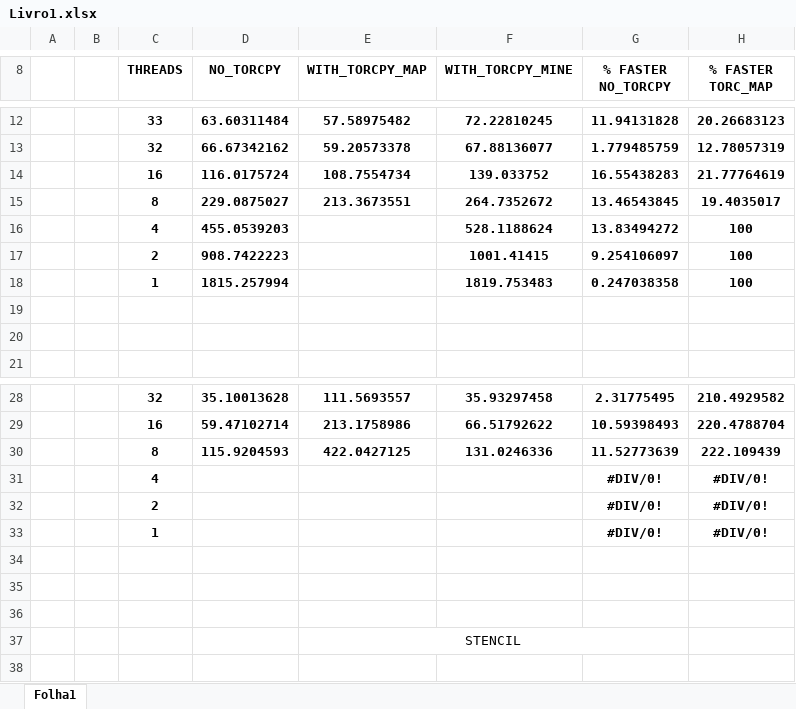
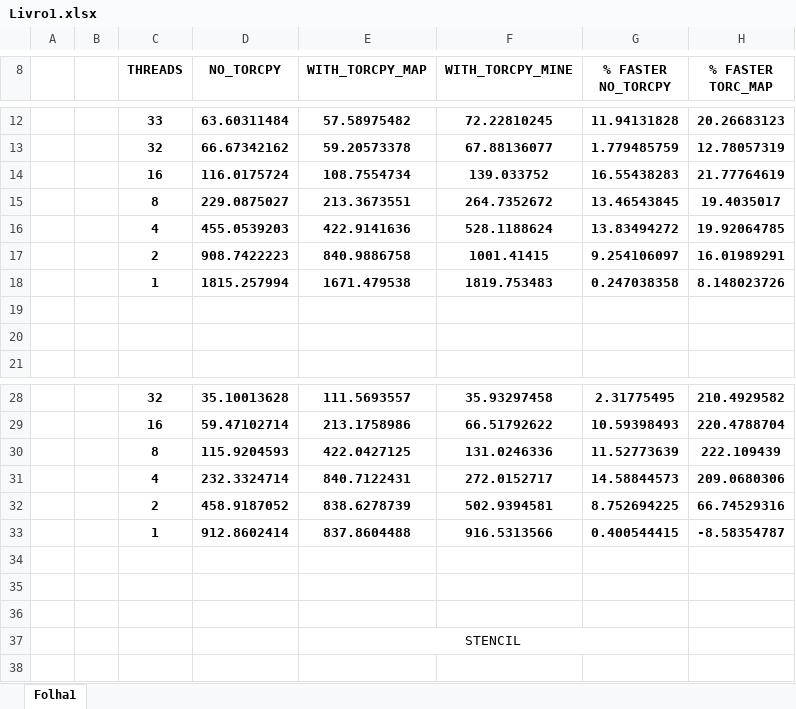
Before and after one commit to pinto6/tese_torcpy, an Excel workbook: tempos/Livro1.xlsx, sheet Folha1, drawn as a sheet; only a part is shown, gaps mark what is left out; values as stored, in another font and other column widths than the file's, no borders; table styles not drawn; removed rows and columns are numbered as before the commit, all else as after; the diff names each change by its address in the sheet, - before the commit and + after, or states it on an @@ line.

```diff
--- a/tempos/Livro1.xlsx (sheet Folha1)
+++ b/tempos/Livro1.xlsx (sheet Folha1)
-E16 (WITH_TORCPY_MAP): (empty)
+E16 (WITH_TORCPY_MAP): 422.9141636
-H16 (% FASTER TORC_MAP): 100
+H16 (% FASTER TORC_MAP): 19.92064785
-E17 (WITH_TORCPY_MAP): (empty)
+E17 (WITH_TORCPY_MAP): 840.9886758
-H17 (% FASTER TORC_MAP): 100
+H17 (% FASTER TORC_MAP): 16.01989291
-E18 (WITH_TORCPY_MAP): (empty)
+E18 (WITH_TORCPY_MAP): 1671.479538
-H18 (% FASTER TORC_MAP): 100
+H18 (% FASTER TORC_MAP): 8.148023726
-row 31:  |  | 4 |  |  |  | #DIV/0! | #DIV/0!
-row 32:  |  | 2 |  |  |  | #DIV/0! | #DIV/0!
-row 33:  |  | 1 |  |  |  | #DIV/0! | #DIV/0!
+row 31:  |  | 4 | 232.3324714 | 840.7122431 | 272.0152717 | 14.58844573 | 209.0680306
+row 32:  |  | 2 | 458.9187052 | 838.6278739 | 502.9394581 | 8.752694225 | 66.74529316
+row 33:  |  | 1 | 912.8602414 | 837.8604488 | 916.5313566 | 0.400544415 | -8.58354787
```
Also changed, not shown: 49 other files.
